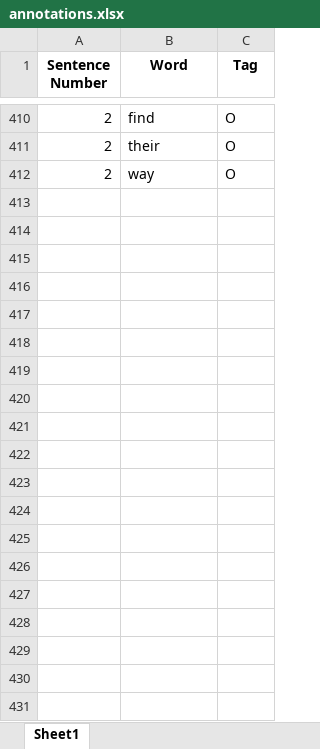
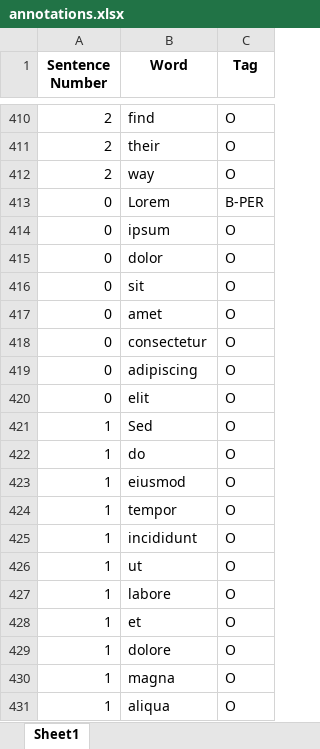
Before and after one commit to vaiva-a/NER_repo, an Excel workbook: tagproject/results/annotations.xlsx, sheet Sheet1, drawn as a sheet; only a part is shown, gaps mark what is left out; values as stored, in another font and other column widths than the file's, no borders; the diff covers the shown part only; the diff names each change by its address in the sheet, - before the commit and + after, or states it on an @@ line.

```diff
--- a/tagproject/results/annotations.xlsx (sheet Sheet1)
+++ b/tagproject/results/annotations.xlsx (sheet Sheet1)
+row 413: 0 | Lorem | B-PER
+row 414: 0 | ipsum | O
+row 415: 0 | dolor | O
+row 416: 0 | sit | O
+row 417: 0 | amet | O
+row 418: 0 | consectetur | O
+row 419: 0 | adipiscing | O
+row 420: 0 | elit | O
+row 421: 1 | Sed | O
+row 422: 1 | do | O
+row 423: 1 | eiusmod | O
+row 424: 1 | tempor | O
+row 425: 1 | incididunt | O
+row 426: 1 | ut | O
+row 427: 1 | labore | O
+row 428: 1 | et | O
+row 429: 1 | dolore | O
+row 430: 1 | magna | O
+row 431: 1 | aliqua | O
```
Also changed, not shown: 41 added rows elsewhere in this sheet, 1 other file.
